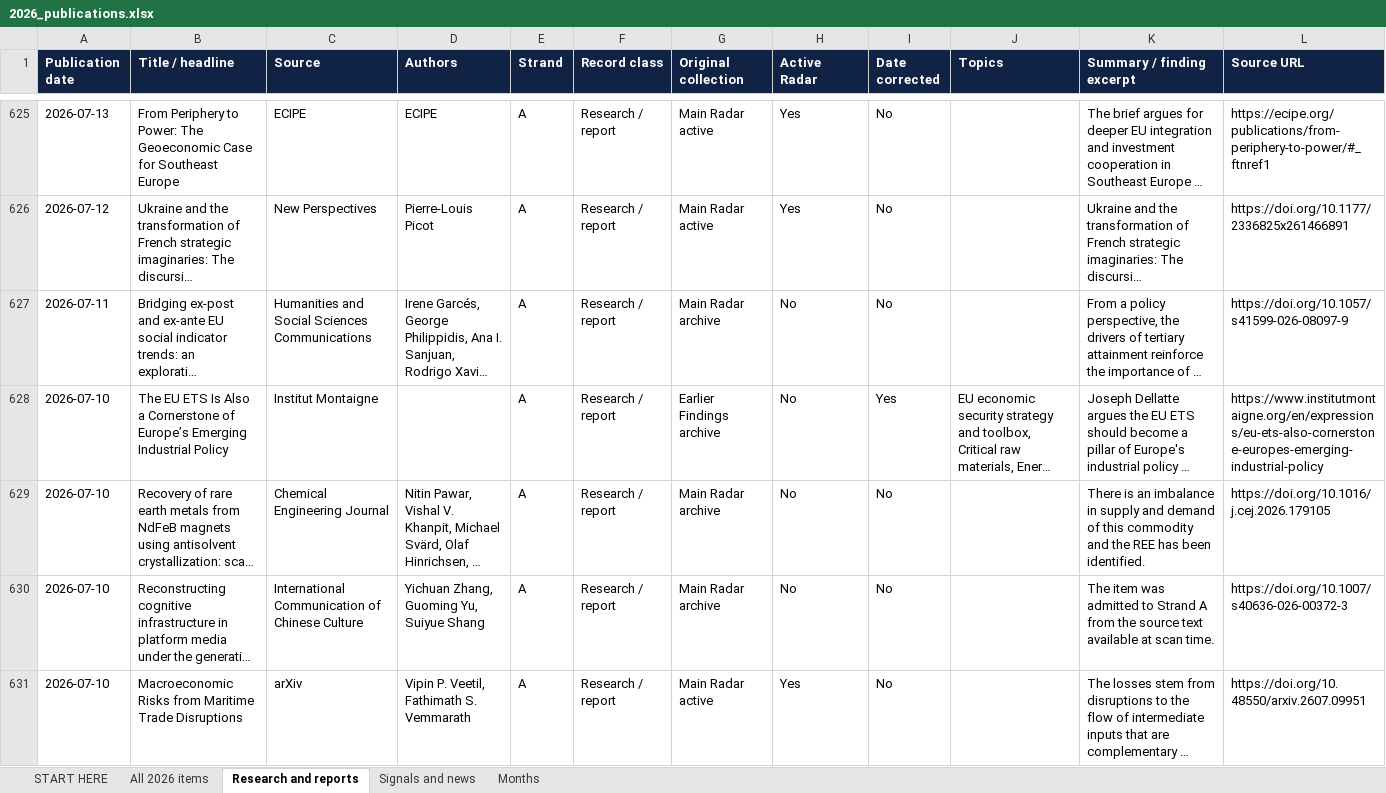
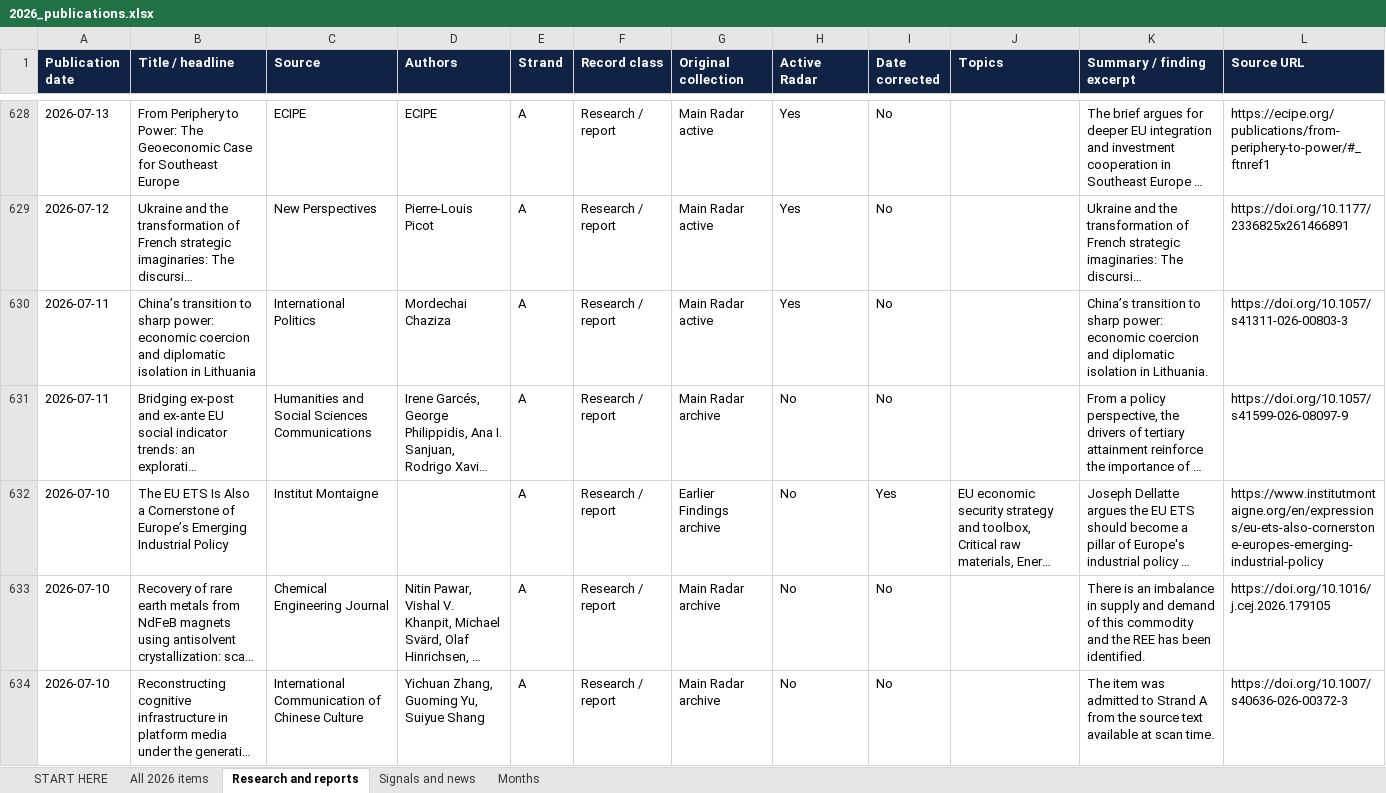
Before and after one commit to vevirm/Europe, an Excel workbook: 2026-stuff/2026_publications.xlsx, sheet Research and reports, drawn as a sheet; only a part is shown, gaps mark what is left out; the shorter side is filled out with more unchanged rows; long unchanged cells end in …; values as stored, in another font and other column widths than the file's, no borders; the diff covers the shown part only; the diff names each change by its address in the sheet, - before the commit and + after, or states it on an @@ line.

```diff
--- a/2026-stuff/2026_publications.xlsx (sheet Research and reports)
+++ b/2026-stuff/2026_publications.xlsx (sheet Research and reports)
+row 630: 2026-07-11 | China’s transition to sharp power: economic coercion and diplomatic isolation in Lithuania | International Politics | Mordechai Chaziza | A | Research / report | Main Radar active | Yes | No |  | China’s transition to sharp power: economic coercion and diplomatic isolation in Lithuania. | https://doi.org/10.1057/s41311-026-00803-3
```
Also changed, not shown: 4 added rows and 1 removed row elsewhere in this sheet, sheet All 2026 items, sheet Months, sheet START HERE, 1 other file.
